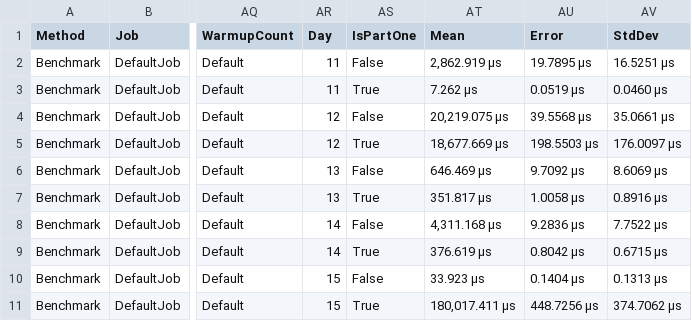
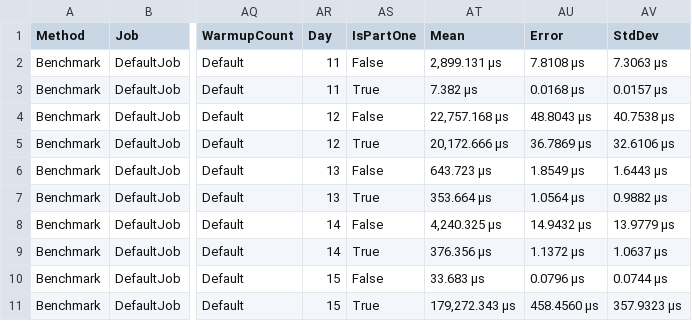
Before and after one commit to Smaug123/AdventOfCode2022, a CSV file: BenchmarkDotNet.Artifacts/results/AdventOfCode2022.App.Benchmark11To15-report.csv, drawn as a sheet; only a part is shown, gaps mark what is left out; the diff names each change by its address in the sheet, - before the commit and + after, or states it on an @@ line.

Commit message:
Fix the part1 confusion

```diff
--- a/BenchmarkDotNet.Artifacts/results/AdventOfCode2022.App.Benchmark11To15-report.csv
+++ b/BenchmarkDotNet.Artifacts/results/AdventOfCode2022.App.Benchmark11To15-report.csv
-AT2 (Mean): 2,862.919 μs
+AT2 (Mean): 2,899.131 μs
-AU2 (Error): 19.7895 μs
+AU2 (Error): 7.8108 μs
-AV2 (StdDev): 16.5251 μs
+AV2 (StdDev): 7.3063 μs
-AT3 (Mean): 7.262 μs
+AT3 (Mean): 7.382 μs
-AU3 (Error): 0.0519 μs
+AU3 (Error): 0.0168 μs
-AV3 (StdDev): 0.0460 μs
+AV3 (StdDev): 0.0157 μs
-AT4 (Mean): 20,219.075 μs
+AT4 (Mean): 22,757.168 μs
-AU4 (Error): 39.5568 μs
+AU4 (Error): 48.8043 μs
-AV4 (StdDev): 35.0661 μs
+AV4 (StdDev): 40.7538 μs
-AT5 (Mean): 18,677.669 μs
+AT5 (Mean): 20,172.666 μs
-AU5 (Error): 198.5503 μs
+AU5 (Error): 36.7869 μs
-AV5 (StdDev): 176.0097 μs
+AV5 (StdDev): 32.6106 μs
-AT6 (Mean): 646.469 μs
+AT6 (Mean): 643.723 μs
-AU6 (Error): 9.7092 μs
+AU6 (Error): 1.8549 μs
-AV6 (StdDev): 8.6069 μs
+AV6 (StdDev): 1.6443 μs
-AT7 (Mean): 351.817 μs
+AT7 (Mean): 353.664 μs
-AU7 (Error): 1.0058 μs
+AU7 (Error): 1.0564 μs
-AV7 (StdDev): 0.8916 μs
+AV7 (StdDev): 0.9882 μs
-AT8 (Mean): 4,311.168 μs
+AT8 (Mean): 4,240.325 μs
-AU8 (Error): 9.2836 μs
+AU8 (Error): 14.9432 μs
-AV8 (StdDev): 7.7522 μs
+AV8 (StdDev): 13.9779 μs
-AT9 (Mean): 376.619 μs
+AT9 (Mean): 376.356 μs
-AU9 (Error): 0.8042 μs
+AU9 (Error): 1.1372 μs
-AV9 (StdDev): 0.6715 μs
+AV9 (StdDev): 1.0637 μs
-AT10 (Mean): 33.923 μs
+AT10 (Mean): 33.683 μs
-AU10 (Error): 0.1404 μs
+AU10 (Error): 0.0796 μs
-AV10 (StdDev): 0.1313 μs
+AV10 (StdDev): 0.0744 μs
-AT11 (Mean): 180,017.411 μs
+AT11 (Mean): 179,272.343 μs
-AU11 (Error): 448.7256 μs
+AU11 (Error): 458.4560 μs
-AV11 (StdDev): 374.7062 μs
+AV11 (StdDev): 357.9323 μs
```
Also changed, not shown: BenchmarkDotNet.Artifacts/results/AdventOfCode2022.App.Benchmark1To5-report.csv, BenchmarkDotNet.Artifacts/results/AdventOfCode2022.App.Benchmark6To10-report.csv, 6 other files.
